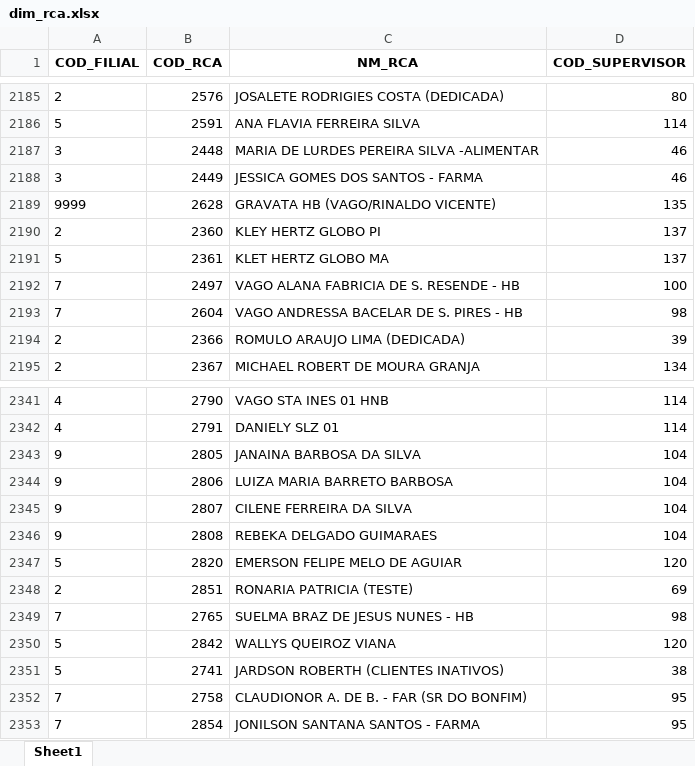
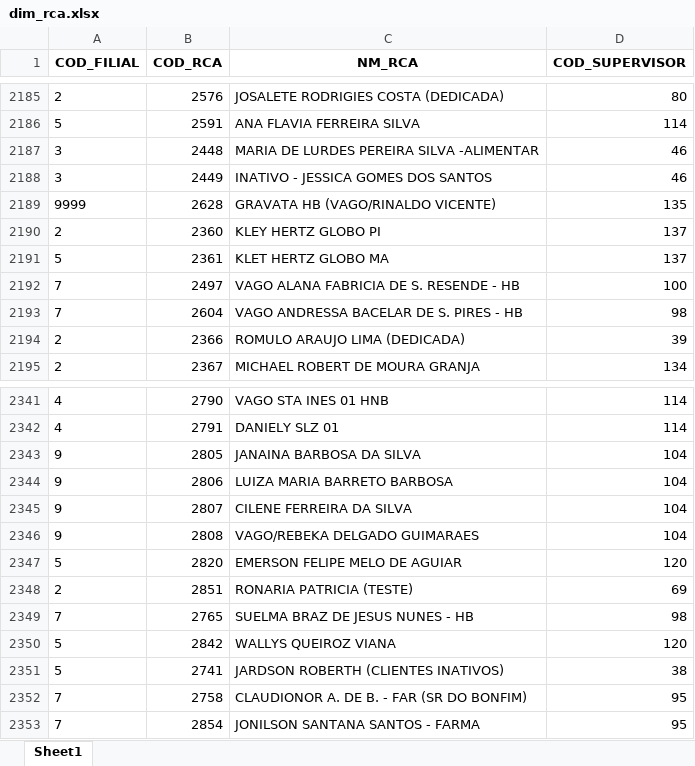
Before and after one commit to RoqueChristian/convencao, an Excel workbook: data/dim_rca.xlsx, sheet Sheet1, drawn as a sheet; only a part is shown, gaps mark what is left out; values as stored, in another font and other column widths than the file's, no borders; the diff names each change by its address in the sheet, - before the commit and + after, or states it on an @@ line.

Commit message:
chore(data): batch update intraday dim_rca - 07:01:04

```diff
--- a/data/dim_rca.xlsx (sheet Sheet1)
+++ b/data/dim_rca.xlsx (sheet Sheet1)
-C2188 (NM_RCA): JESSICA GOMES DOS SANTOS - FARMA
+C2188 (NM_RCA): INATIVO - JESSICA GOMES DOS SANTOS
-C2346 (NM_RCA): REBEKA DELGADO GUIMARAES
+C2346 (NM_RCA): VAGO/REBEKA DELGADO GUIMARAES
```
